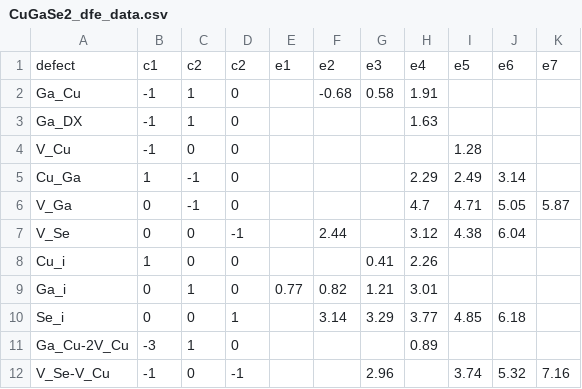
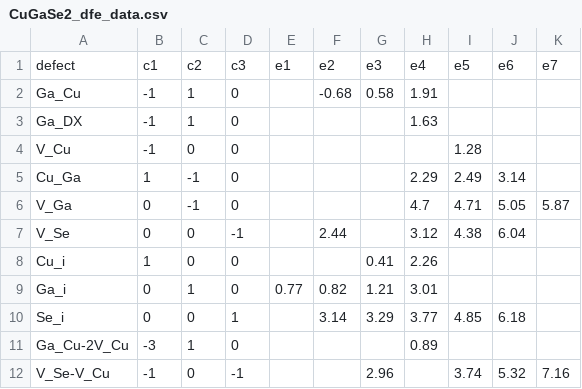
Before and after one commit to LLNL/SC-PD-FED, a CSV file: ckanext/phase_diagram/static/CuGaSe2_dfe_data.csv, drawn as a sheet.

Commit message:
Fix bad syntax. Sample data column header fixed
repeated c2 header for dfe

```diff
--- a/ckanext/phase_diagram/static/CuGaSe2_dfe_data.csv
+++ b/ckanext/phase_diagram/static/CuGaSe2_dfe_data.csv
@@ -1,2 +1,2 @@
-defect, c1, c2, c2, e1, e2, e3, e4, e5, e6, e7
+defect, c1, c2, c3, e1, e2, e3, e4, e5, e6, e7
 "Ga_Cu", -1, 1, 0, , -0.68, 0.58, 1.91, , , ,
```
Also changed, not shown: ckanext/phase_diagram/static/CuInSe2_dfe_data.csv, 1 other file.
